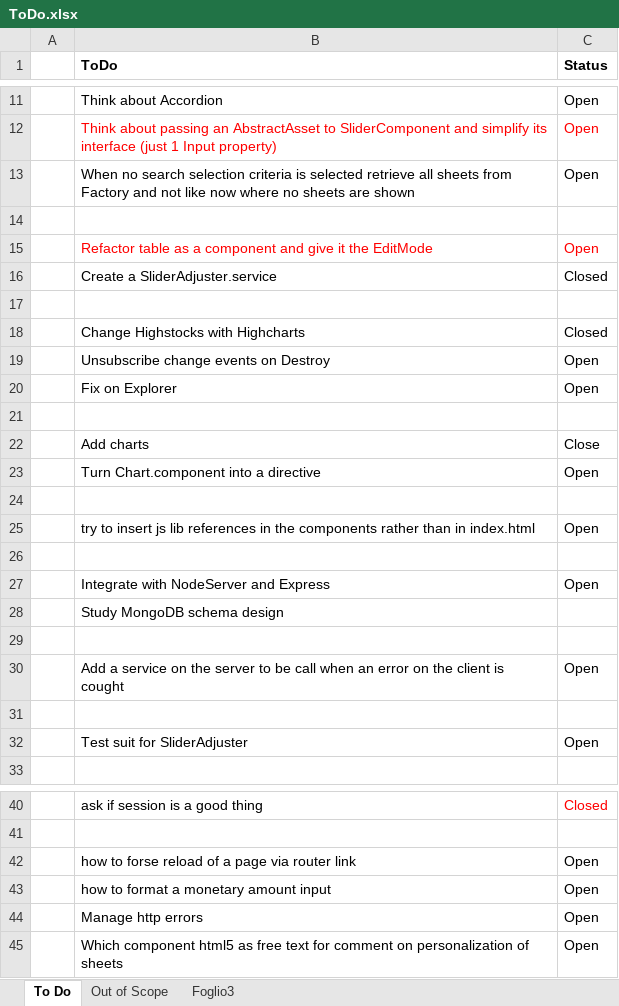
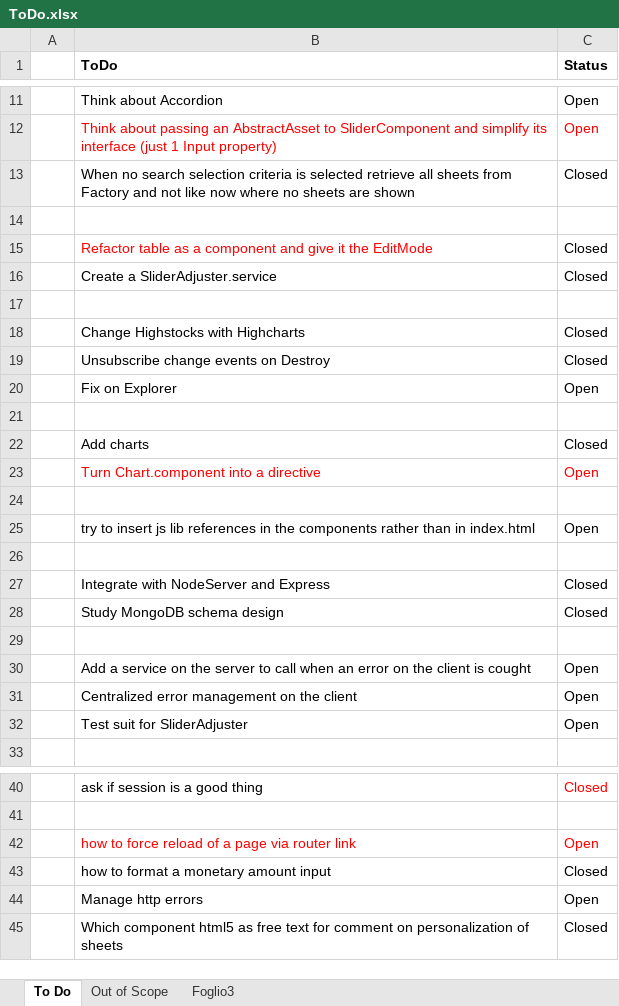
Before and after one commit to EnricoPicci/SheetsClientServer, an Excel workbook: SheetsClient/ToDo.xlsx, sheet To Do, drawn as a sheet; only a part is shown, gaps mark what is left out; values as stored, in another font and other column widths than the file's, no borders; the diff covers the shown part only; the diff names each change by its address in the sheet, - before the commit and + after, or states it on an @@ line.

```diff
--- a/SheetsClient/ToDo.xlsx (sheet To Do)
+++ b/SheetsClient/ToDo.xlsx (sheet To Do)
-C13 (Status): Open
+C13 (Status): Closed
-C15 (Status): Open
+C15 (Status): Closed
-C15 text colour: #FF0000
+C15 text colour: black
-C19 (Status): Open
+C19 (Status): Closed
-C22 (Status): Close
+C22 (Status): Closed
-B23:C23 text colour: black
+B23:C23 text colour: #FF0000
-C27 (Status): Open
+C27 (Status): Closed
-C28 (Status): (empty)
+C28 (Status): Closed
-B30 (ToDo): …server to be call when…
+B30 (ToDo): …server to call when…
-row 31: (empty)
+row 31:  | Centralized error management on the client | Open
-B42 (ToDo): how to forse reload of a page via router link
+B42 (ToDo): how to force reload of a page via router link
-B42:C42 text colour: black
+B42:C42 text colour: #FF0000
-C43 (Status): Open
+C43 (Status): Closed
-C45 (Status): Open
+C45 (Status): Closed
```
Also changed, not shown: 1 edited cell elsewhere in this sheet, 24 other files.
